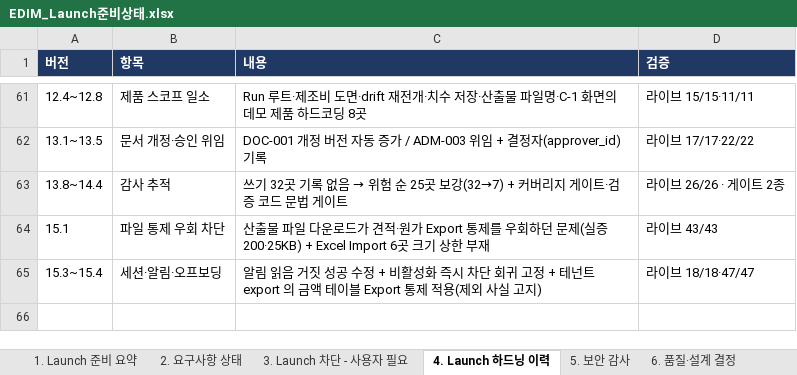
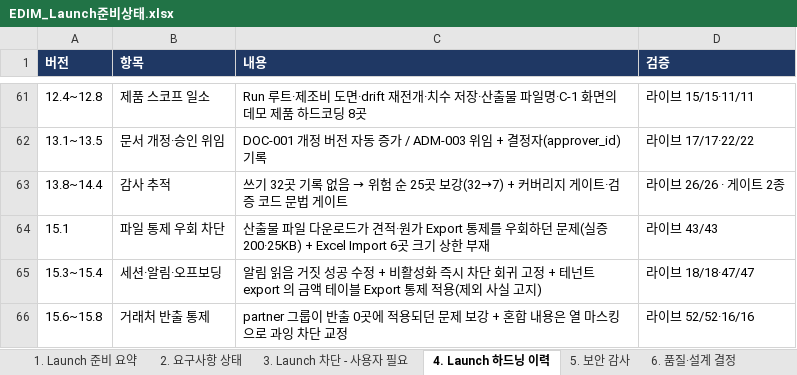
Before and after one commit to fankh/external-projects, an Excel workbook: edim-ai-blueprint/docs/EDIM_Launch준비상태.xlsx, sheet 4. Launch 하드닝 이력, drawn as a sheet; only a part is shown, gaps mark what is left out; values as stored, in another font and other column widths than the file's, no borders; the diff names each change by its address in the sheet, - before the commit and + after, or states it on an @@ line.

Commit message:
15.9: docs: 15.6~15.8 반영 — partner 반출 통제와 과잉 차단 교정, 개발표준 '차단 단위도 데이터 단위로'

```diff
--- a/edim-ai-blueprint/docs/EDIM_Launch준비상태.xlsx (sheet 4. Launch 하드닝 이력)
+++ b/edim-ai-blueprint/docs/EDIM_Launch준비상태.xlsx (sheet 4. Launch 하드닝 이력)
+row 66: 15.6~15.8 | 거래처 반출 통제 | partner 그룹이 반출 0곳에 적용되던 문제 보강 + 혼합 내용은 열 마스킹으로 과잉 차단 교정 | 라이브 52/52·16/16
```
Also changed, not shown: sheet 5. 보안 감사, 2 other files.
